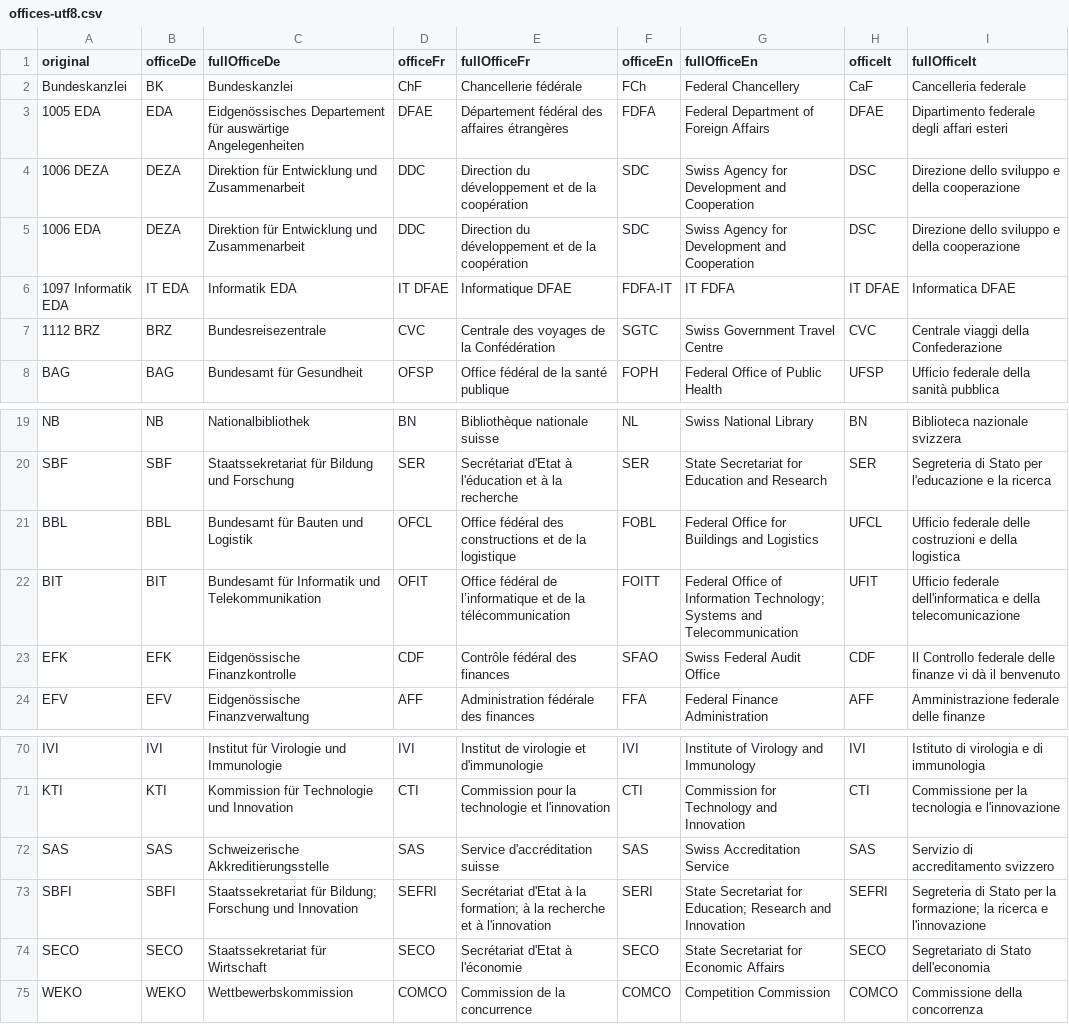
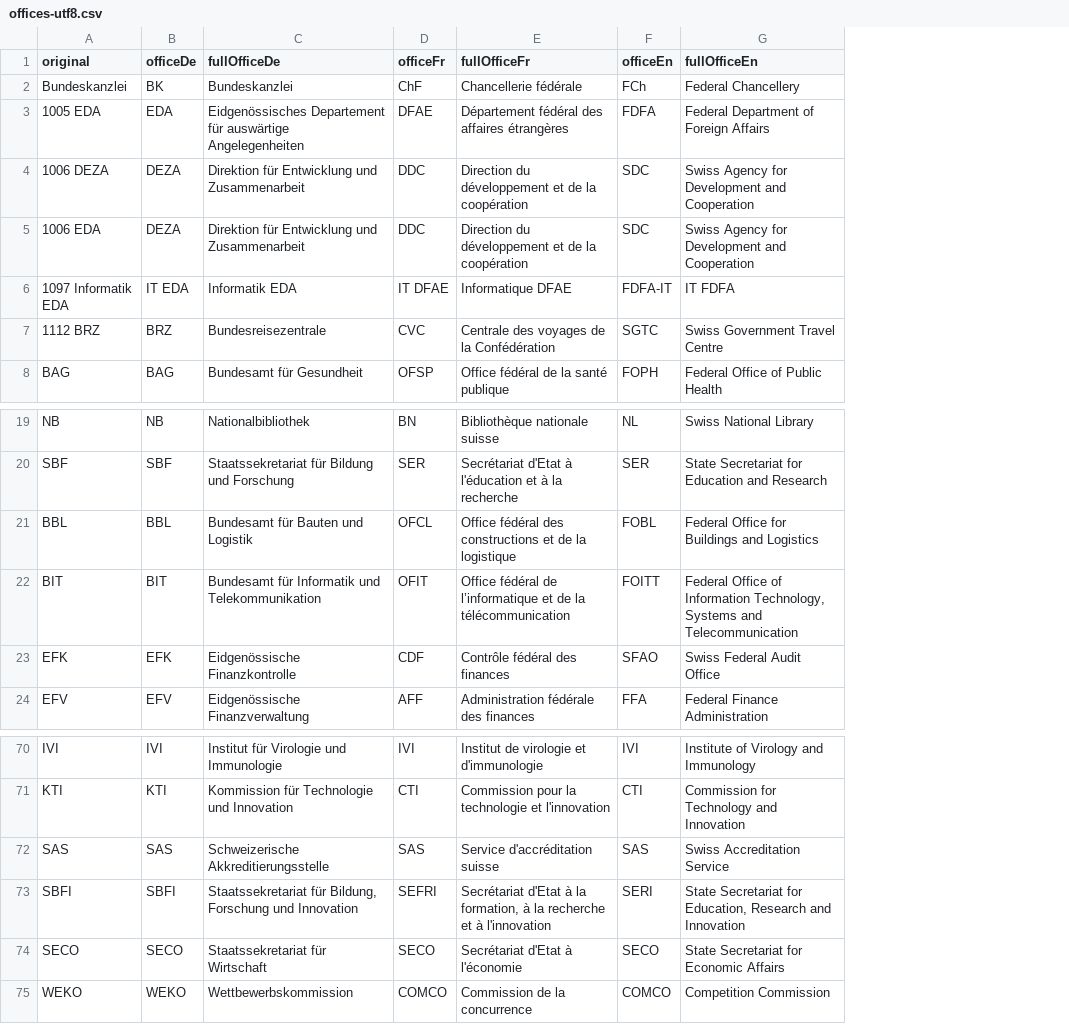
Before and after one commit to evequozf/Swiss_Procurement-LeMatinDimanche, a CSV file: src/import/offices-utf8.csv, drawn as a sheet; only a part is shown, gaps mark what is left out; the diff names each change by its address in the sheet, - before the commit and + after, or states it on an @@ line.

```diff
--- a/src/import/offices-utf8.csv
+++ b/src/import/offices-utf8.csv
-column H (officeIt), rows 2-8: CaF | DFAE | DSC | DSC | IT DFAE | CVC | UFSP; rows 19-24: BN | SER | UFCL | UFIT | CDF | AFF; rows 70-75: IVI | CTI | SAS | SEFRI | SECO | COMCO
-column I (fullOfficeIt), rows 2-8: Cancelleria federale | Dipartimento federale degli affari esteri | Direzione dello sviluppo e della cooperazione | Direzione dello sviluppo e della cooperazione | Informatica DFAE | Centrale viaggi della Confederazione | Ufficio federale della sanità pubblica; rows 19-24: Biblioteca nazionale svizzera | Segreteria di Stato per l'educazione e la ricerca | Ufficio federale delle costruzioni e della logistica | Ufficio federale dell'informatica e della telecomunicazione | Il Controllo federale delle finanze vi dà il benvenuto | Amministrazione federale delle finanze; rows 70-75: Istituto di virologia e di immunologia | Commissione per la tecnologia e l'innovazione | Servizio di accreditamento svizzero | Segreteria di Stato per la formazione; la ricerca e l'innovazione | Segretariato di Stato dell'economia | Commissione della concorrenza
-G22 (fullOfficeEn): …of Information Technology; Systems and…
+G22 (fullOfficeEn): …of Information Technology, Systems and…
-C73 (fullOfficeDe): Staatssekretariat für Bildung; Forschung und…
+C73 (fullOfficeDe): Staatssekretariat für Bildung, Forschung und…
-E73 (fullOfficeFr): …à la formation; à la…
+E73 (fullOfficeFr): …à la formation, à la…
-G73 (fullOfficeEn): …Secretariat for Education; Research and…
+G73 (fullOfficeEn): …Secretariat for Education, Research and…
```
Also changed, not shown: src/import/categories-utf8.csv, 12 other files.
